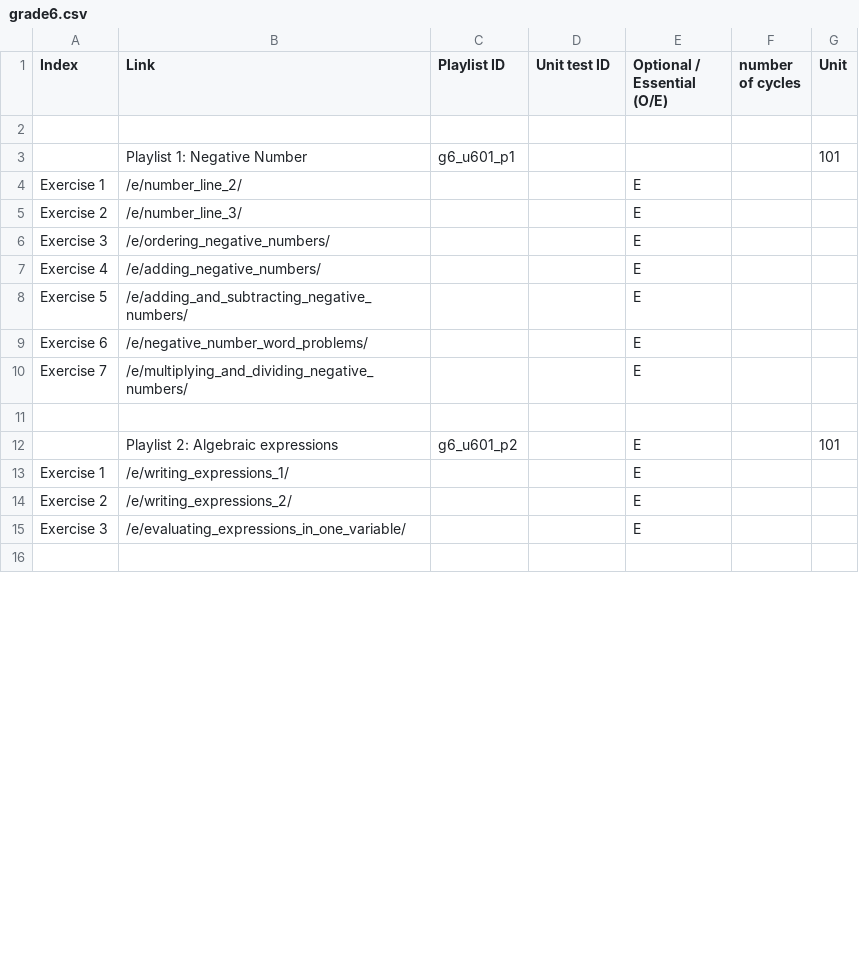
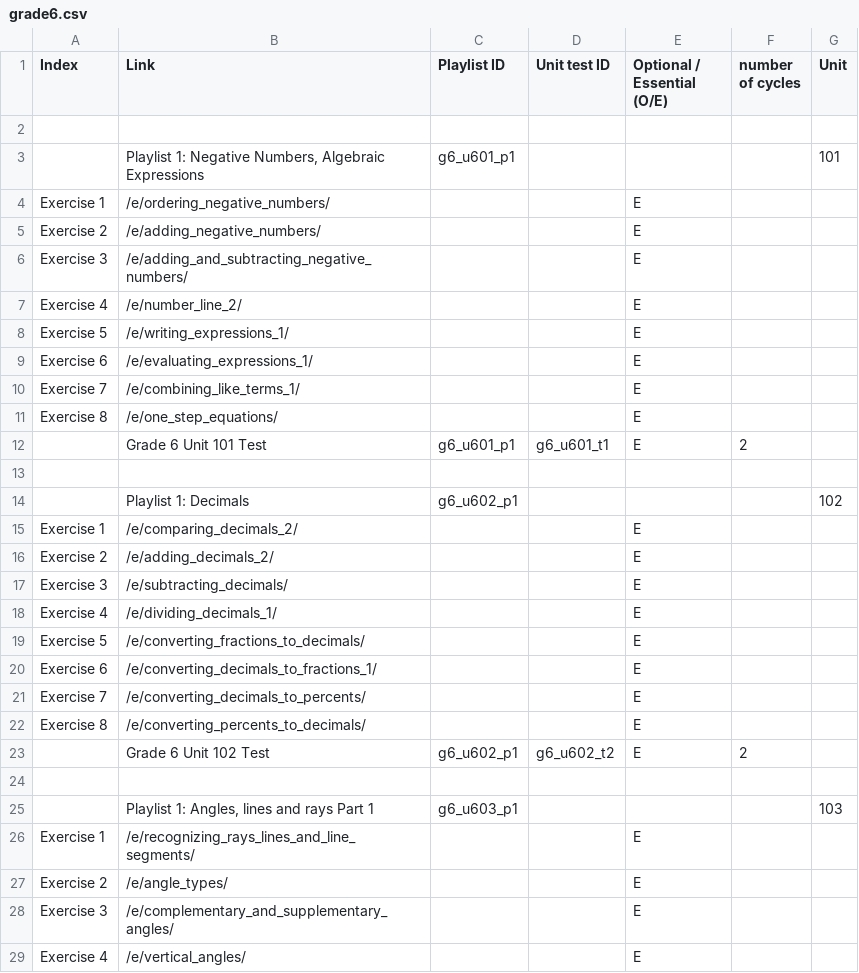
Before and after one commit to aronasorman/mlcsv, a CSV file: data/grade6.csv, drawn as a sheet; only a part is shown; the diff covers the shown part only.

```diff
--- a/data/grade6.csv
+++ b/data/grade6.csv
@@ -2,15 +2,28 @@ Index,Link,Playlist ID,Unit test ID,Optional / Essential (O/E),number of cycles,
 ,,,,,,
-,Playlist 1: Negative Number,g6_u601_p1,,,,101
-Exercise 1,/e/number_line_2/,,,E,,
-Exercise 2,/e/number_line_3/,,,E,,
-Exercise 3,/e/ordering_negative_numbers/,,,E,,
-Exercise 4,/e/adding_negative_numbers/,,,E,,
-Exercise 5,/e/adding_and_subtracting_negative_numbers/,,,E,,
-Exercise 6,/e/negative_number_word_problems/,,,E,,
-Exercise 7,/e/multiplying_and_dividing_negative_numbers/,,,E,,
+,"Playlist 1: Negative Numbers, Algebraic Expressions",g6_u601_p1,,,,101
+Exercise 1,/e/ordering_negative_numbers/,,,E,,
+Exercise 2,/e/adding_negative_numbers/,,,E,,
+Exercise 3,/e/adding_and_subtracting_negative_numbers/,,,E,,
+Exercise 4,/e/number_line_2/,,,E,,
+Exercise 5,/e/writing_expressions_1/,,,E,,
+Exercise 6,/e/evaluating_expressions_1/,,,E,,
+Exercise 7,/e/combining_like_terms_1/,,,E,,
+Exercise 8,/e/one_step_equations/,,,E,,
+,Grade 6 Unit 101 Test,g6_u601_p1,g6_u601_t1,E,2,
 ,,,,,,
-,Playlist 2: Algebraic expressions,g6_u601_p2,,E,,101
-Exercise 1,/e/writing_expressions_1/,,,E,,
-Exercise 2,/e/writing_expressions_2/,,,E,,
-Exercise 3,/e/evaluating_expressions_in_one_variable/,,,E,,
+,Playlist 1: Decimals,g6_u602_p1,,,,102
+Exercise 1,/e/comparing_decimals_2/,,,E,,
+Exercise 2,/e/adding_decimals_2/,,,E,,
+Exercise 3,/e/subtracting_decimals/,,,E,,
+Exercise 4,/e/dividing_decimals_1/,,,E,,
+Exercise 5,/e/converting_fractions_to_decimals/,,,E,,
+Exercise 6,/e/converting_decimals_to_fractions_1/,,,E,,
+Exercise 7,/e/converting_decimals_to_percents/,,,E,,
+Exercise 8,/e/converting_percents_to_decimals/,,,E,,
+,Grade 6 Unit 102 Test,g6_u602_p1,g6_u602_t2,E,2,
 ,,,,,,
+,"Playlist 1: Angles, lines and rays Part 1",g6_u603_p1,,,,103
+Exercise 1,/e/recognizing_rays_lines_and_line_segments/,,,E,,
+Exercise 2,/e/angle_types/,,,E,,
+Exercise 3,/e/complementary_and_supplementary_angles/,,,E,,
+Exercise 4,/e/vertical_angles/,,,E,,
```
Also changed, not shown: 3 added rows, 39 removed rows and 8 edited cells elsewhere in this file, data/grade4.csv, data/grade5.csv.
